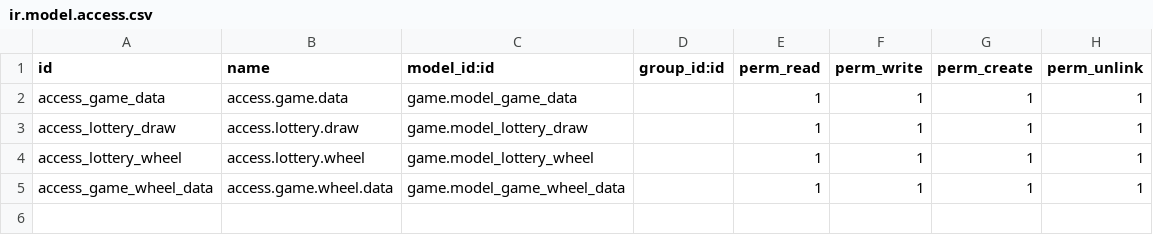
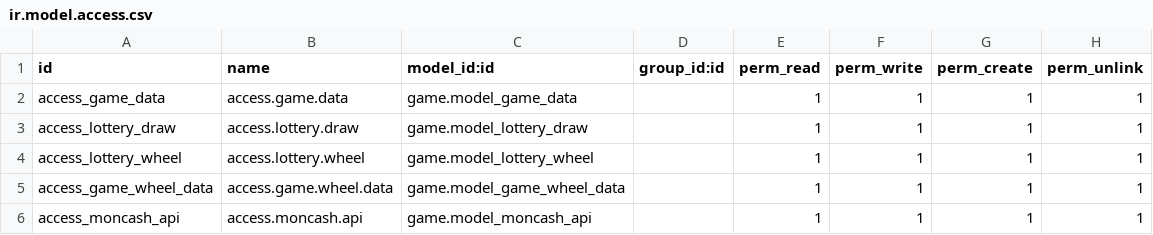
Before and after one commit to RL-OtherApps/randolph_lottery, a CSV file: game/security/ir.model.access.csv, drawn as a sheet.

```diff
--- a/game/security/ir.model.access.csv
+++ b/game/security/ir.model.access.csv
@@ -5 +5,2 @@ access_lottery_wheel,access.lottery.wheel,game.model_lottery_wheel,,1,1,1,1
 access_game_wheel_data,access.game.wheel.data,game.model_game_wheel_data,,1,1,1,1
+access_moncash_api,access.moncash.api,game.model_moncash_api,,1,1,1,1
```
Also changed, not shown: 12 other files.
